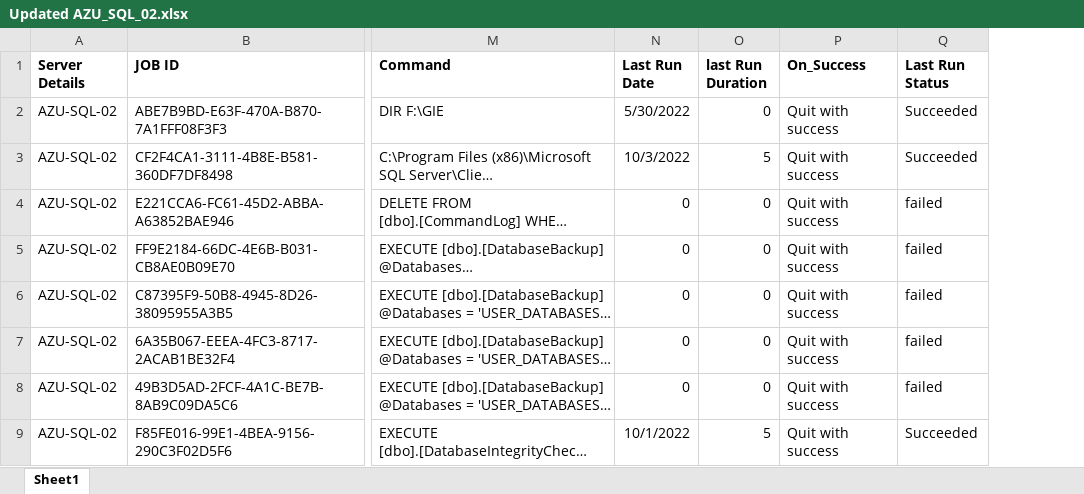
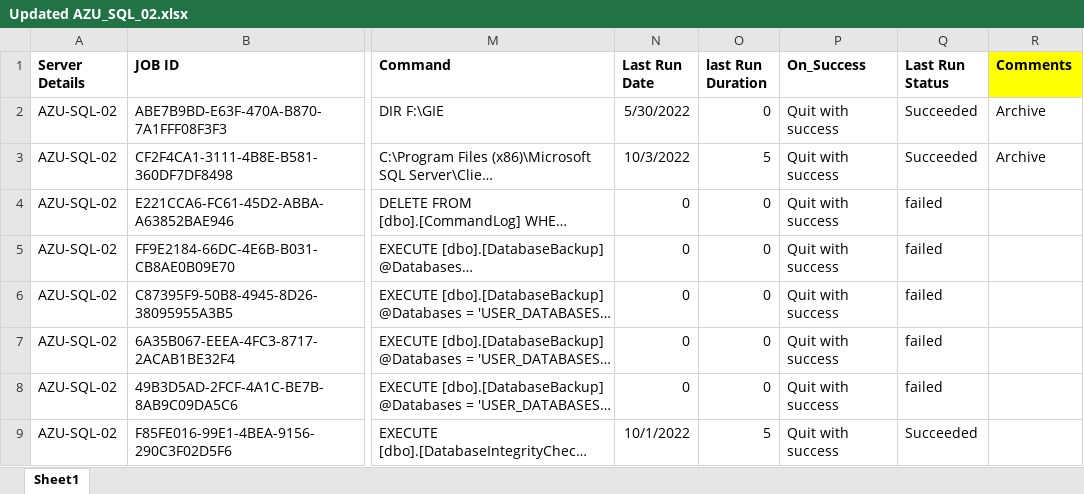
Before and after one commit to Rkaja6/CICD-Repo, an Excel workbook: ACTIVE/Updated AZU_SQL_02/Updated AZU_SQL_02.xlsx, sheet Sheet1, drawn as a sheet; only a part is shown, gaps mark what is left out; long unchanged cells end in …; values as stored, in another font and other column widths than the file's, no borders; the diff names each change by its address in the sheet, - before the commit and + after, or states it on an @@ line.

Commit message:
Add comments to archive jobs on AZU-SQL-01 and -02

```diff
--- a/ACTIVE/Updated AZU_SQL_02/Updated AZU_SQL_02.xlsx (sheet Sheet1)
+++ b/ACTIVE/Updated AZU_SQL_02/Updated AZU_SQL_02.xlsx (sheet Sheet1)
+column R (Comments), rows 2-3: Archive | Archive
```
Also changed, not shown: ACTIVE/Updated AZU-SQL-01/Updated AZU-SQL-01.xlsx.
